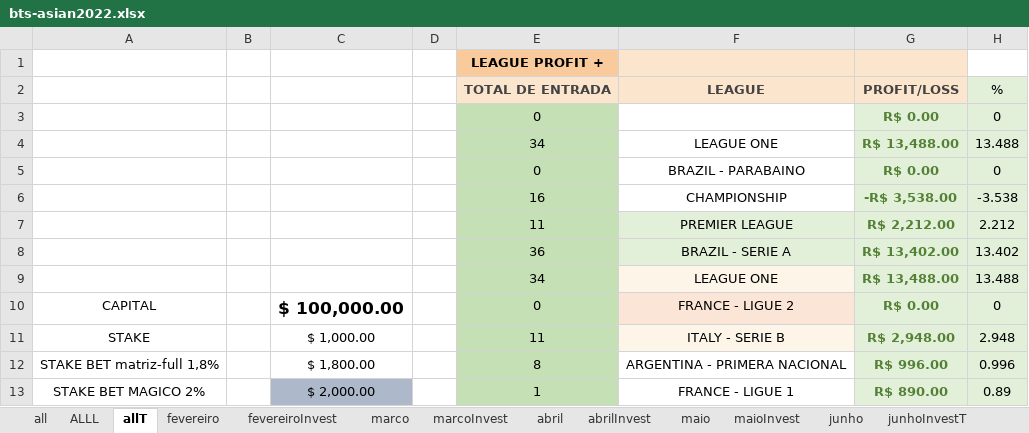
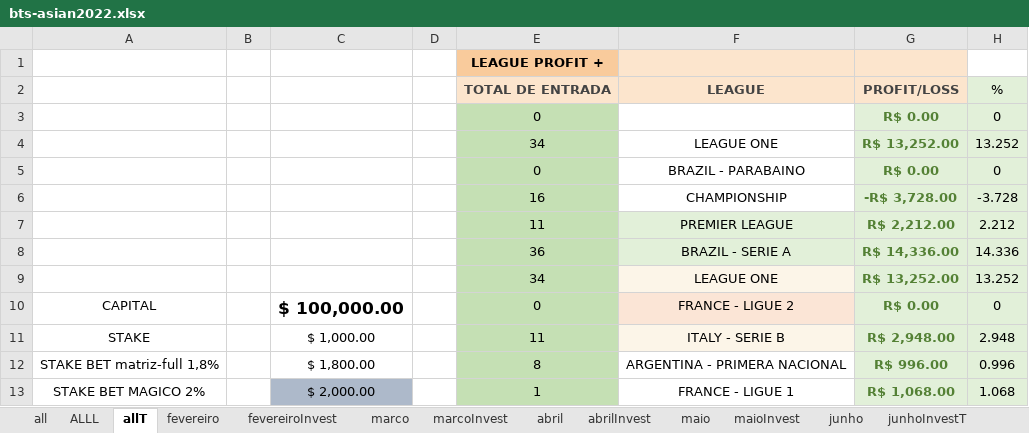
Before and after one commit to JardelLion/automationbet-matriz, an Excel workbook: tecnica_analise/2022/bts-asian2022.xlsx, sheet allT, drawn as a sheet; only a part is shown; values as stored, in another font and other column widths than the file's, no borders; conditional formats and table styles not drawn; the diff covers the shown part only; the diff names each change by its address in the sheet, - before the commit and + after, or states it on an @@ line.

```diff
--- a/tecnica_analise/2022/bts-asian2022.xlsx (sheet allT)
+++ b/tecnica_analise/2022/bts-asian2022.xlsx (sheet allT)
-G4: R$ 13,488.00
+G4: R$ 13,252.00
-H4: 13.488
+H4: 13.252
-G6: -R$ 3,538.00
+G6: -R$ 3,728.00
-H6: -3.538
+H6: -3.728
-G8: R$ 13,402.00
+G8: R$ 14,336.00
-H8: 13.402
+H8: 14.336
-G9: R$ 13,488.00
+G9: R$ 13,252.00
-H9: 13.488
+H9: 13.252
-G13: R$ 890.00
+G13: R$ 1,068.00
-H13: 0.89
+H13: 1.068
```
Also changed, not shown: 32 edited cells elsewhere in this sheet, sheet agostoInvestT, charts or pictures, tecnica_analise/2023/EXPECTED-OVER-2023.xlsx, tecnica_analise/2023/MATRIZ-FULL-2023.xlsx, 6 other files.
